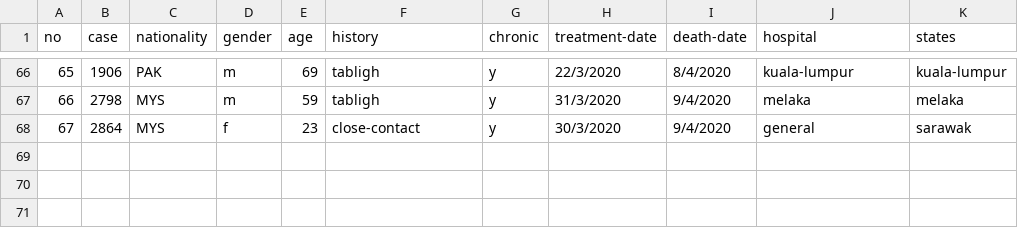
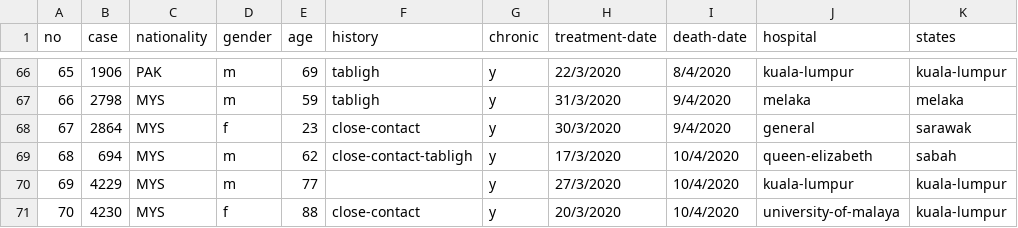
Before and after one commit to ynshung/covid-19-malaysia, a CSV file: death-cases/covid-19-my-death-cases.csv, drawn as a sheet; only a part is shown, gaps mark what is left out; the diff names each change by its address in the sheet, - before the commit and + after, or states it on an @@ line.

```diff
--- a/death-cases/covid-19-my-death-cases.csv
+++ b/death-cases/covid-19-my-death-cases.csv
+row 69: 68 | 694 | MYS | m | 62 | close-contact-tabligh | y | 17/3/2020 | 10/4/2020 | queen-elizabeth | sabah
+row 70: 69 | 4229 | MYS | m | 77 |  | y | 27/3/2020 | 10/4/2020 | kuala-lumpur | kuala-lumpur
+row 71: 70 | 4230 | MYS | f | 88 | close-contact | y | 20/3/2020 | 10/4/2020 | university-of-malaya | kuala-lumpur
```
Also changed, not shown: districts/covid-19-my-sabah.csv, districts/covid-19-my-sarawak.csv, 17 other files.
